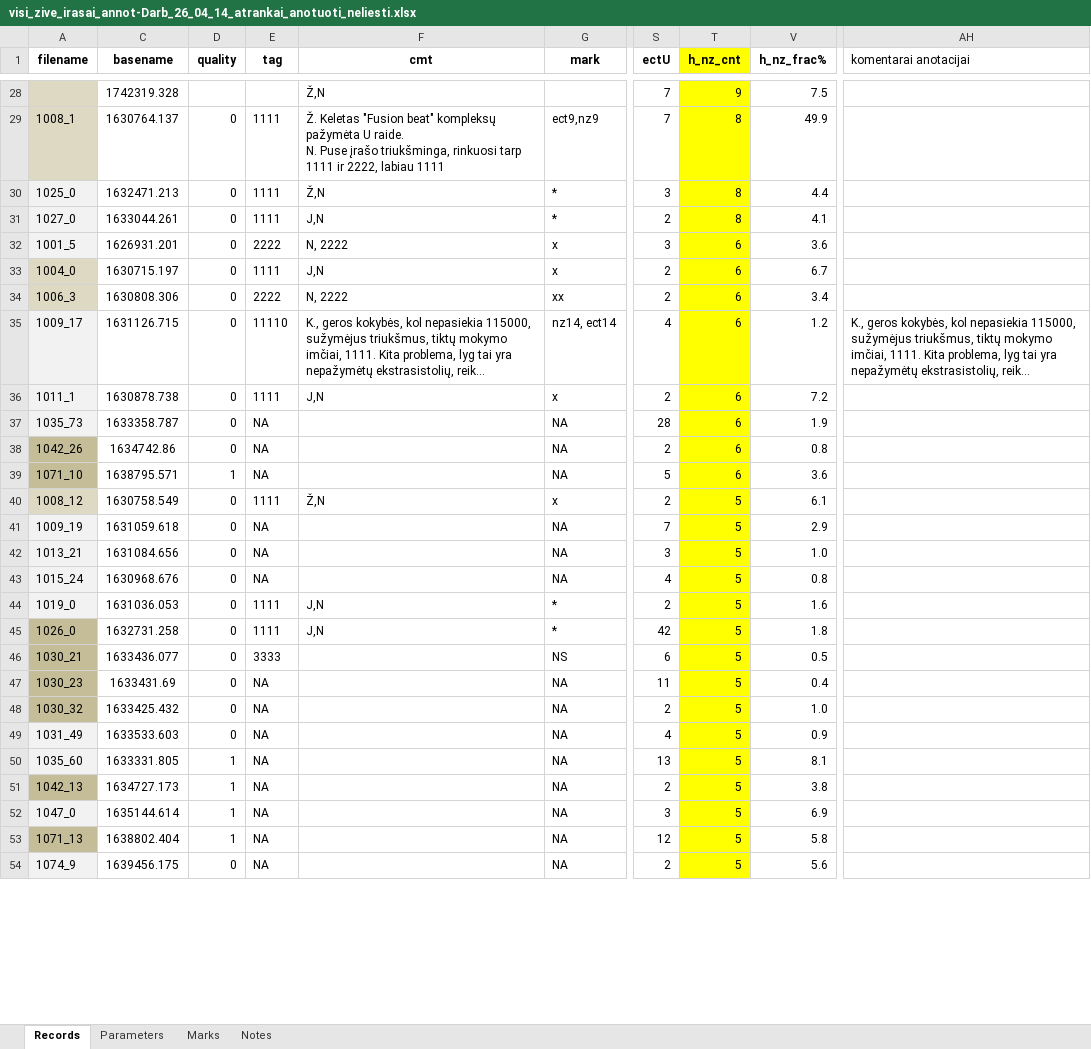
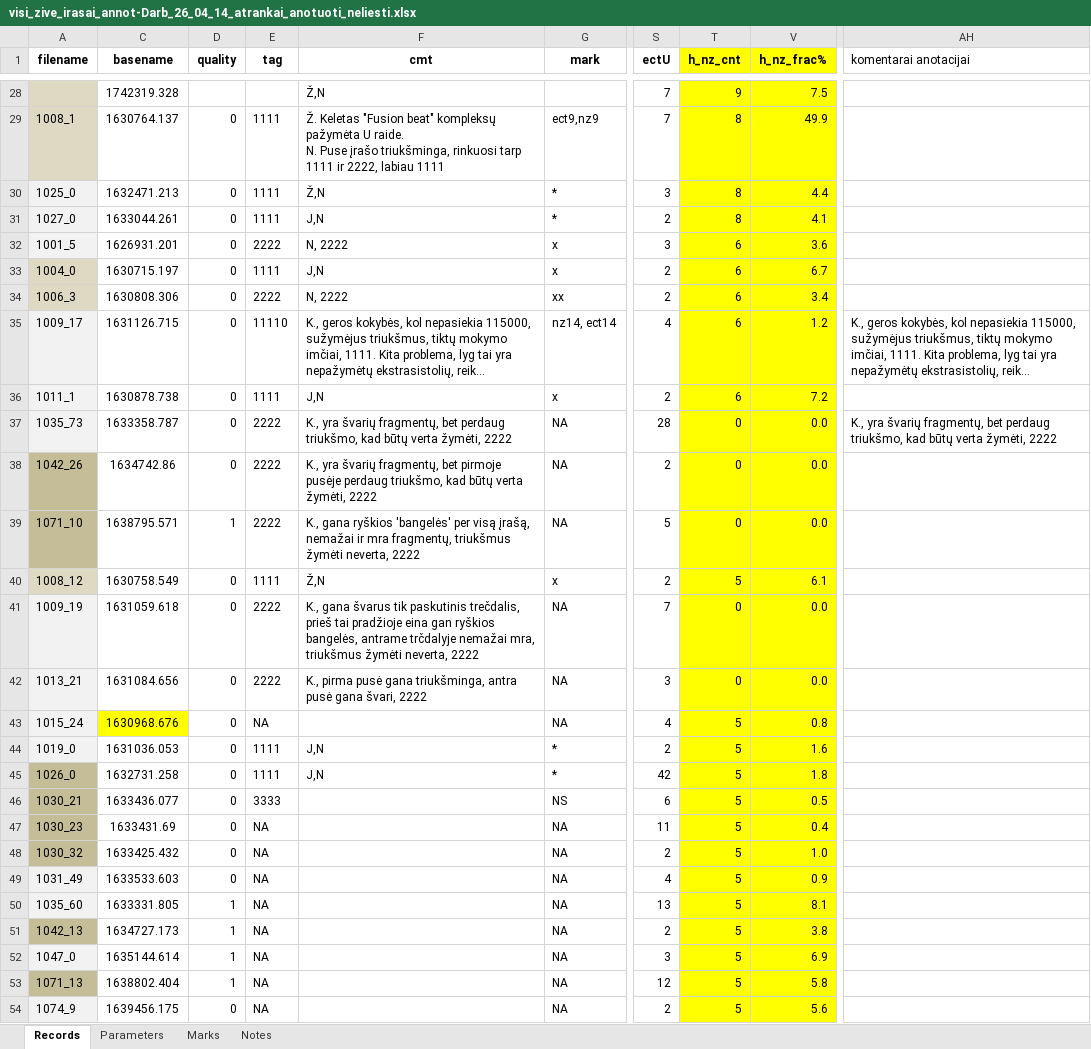
Before and after one commit to kesju/project_train_unet, an Excel workbook: 0_SELECT_ZIVE_DATA_2023/AtsisiuntimasZiveDuomenu/Atsisiusti_visi_anotuoti_duomenys_26_04_14/visi_zive_irasai_annot-Darb_26_04_14_atrankai_anotuoti_neliesti.xlsx, sheet Records, drawn as a sheet; only a part is shown, gaps mark what is left out; long unchanged cells end in …; values as stored, in another font and other column widths than the file's, no borders; the diff covers the shown part only; the diff names each change by its address in the sheet, - before the commit and + after, or states it on an @@ line.

Commit message:
update update_records 2

```diff
--- a/0_SELECT_ZIVE_DATA_2023/AtsisiuntimasZiveDuomenu/Atsisiusti_visi_anotuoti_duomenys_26_04_14/visi_zive_irasai_annot-Darb_26_04_14_atrankai_anotuoti_neliesti.xlsx (sheet Records)
+++ b/0_SELECT_ZIVE_DATA_2023/AtsisiuntimasZiveDuomenu/Atsisiusti_visi_anotuoti_duomenys_26_04_14/visi_zive_irasai_annot-Darb_26_04_14_atrankai_anotuoti_neliesti.xlsx (sheet Records)
-V1:V54 fill: none
+V1:V54 fill: #FFFF00
-E37:E39 (tag): NA
+E37:E39 (tag): 2222
-F37 (cmt): (empty)
+F37 (cmt): K., yra švarių fragmentų, bet perdaug triukšmo, kad būtų verta žymėti, 2222
-T37:T39 (h_nz_cnt): 6
+T37:T39 (h_nz_cnt): 0
-V37 (h_nz_frac%): 1.9
+V37 (h_nz_frac%): 0.0
-AH37 (komentarai anotacijai): (empty)
+AH37 (komentarai anotacijai): K., yra švarių fragmentų, bet perdaug triukšmo, kad būtų verta žymėti, 2222
-F38 (cmt): (empty)
+F38 (cmt): K., yra švarių fragmentų, bet pirmoje pusėje perdaug triukšmo, kad būtų verta žymėti, 2222
-V38 (h_nz_frac%): 0.8
+V38 (h_nz_frac%): 0.0
-F39 (cmt): (empty)
+F39 (cmt): K., gana ryškios 'bangelės' per visą įrašą, nemažai ir mra fragmentų, triukšmus žymėti neverta, 2222
-V39 (h_nz_frac%): 3.6
+V39 (h_nz_frac%): 0.0
-E41:E42 (tag): NA
+E41:E42 (tag): 2222
-F41 (cmt): (empty)
+F41 (cmt): K., gana švarus tik paskutinis trečdalis, prieš tai pradžioje eina gan ryškios bangelės, antrame trčdalyje nemažai mra, triukšmus žymėti neverta, 2222
-T41:T42 (h_nz_cnt): 5
+T41:T42 (h_nz_cnt): 0
-V41 (h_nz_frac%): 2.9
+V41 (h_nz_frac%): 0.0
-F42 (cmt): (empty)
+F42 (cmt): K., pirma pusė gana triukšminga, antra pusė gana švari, 2222
-V42 (h_nz_frac%): 1.0
+V42 (h_nz_frac%): 0.0
-C43 fill: none
+C43 fill: #FFFF00
```
Also changed, not shown: cell formats elsewhere in this sheet, 11 other files.
